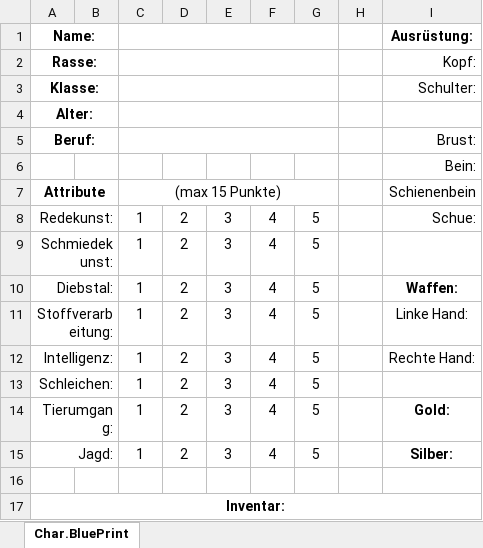
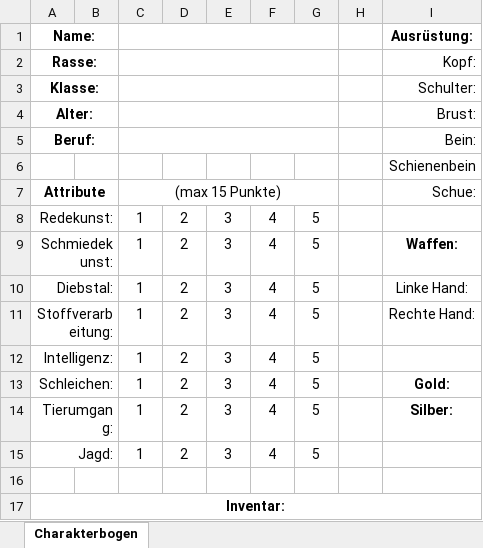
Before and after one commit to HungerInSovietUnion/PenAndPaper_Midgard, an Excel workbook: Charakterbogen.xlsx, sheet Charakterbogen, drawn as a sheet; values as stored, in another font and other column widths than the file's, no borders; the diff names each change by its address in the sheet, - before the commit and + after, or states it on an @@ line.

Commit message:
lol

```diff
--- a/Charakterbogen.xlsx (sheet Charakterbogen)
+++ b/Charakterbogen.xlsx (sheet Charakterbogen)
-sheet tab: Char.BluePrint
+sheet tab: Charakterbogen
-I4: (empty)
+I4: Brust:
-I5: Brust:
+I5: Bein:
-I6: Bein:
+I6: Schienenbein
-I7: Schienenbein
+I7: Schue:
-I8: Schue:
+I8: (empty)
-I9: (empty)
+I9: Waffen:
-I10: Waffen:
+I10: Linke Hand:
-I10 bold: on
+I10 bold: off
-I11: Linke Hand:
+I11: Rechte Hand:
-I12: Rechte Hand:
+I12: (empty)
-I13: (empty)
+I13: Gold:
-I14: Gold:
+I14: Silber:
-I15: Silber:
+I15: (empty)
```
